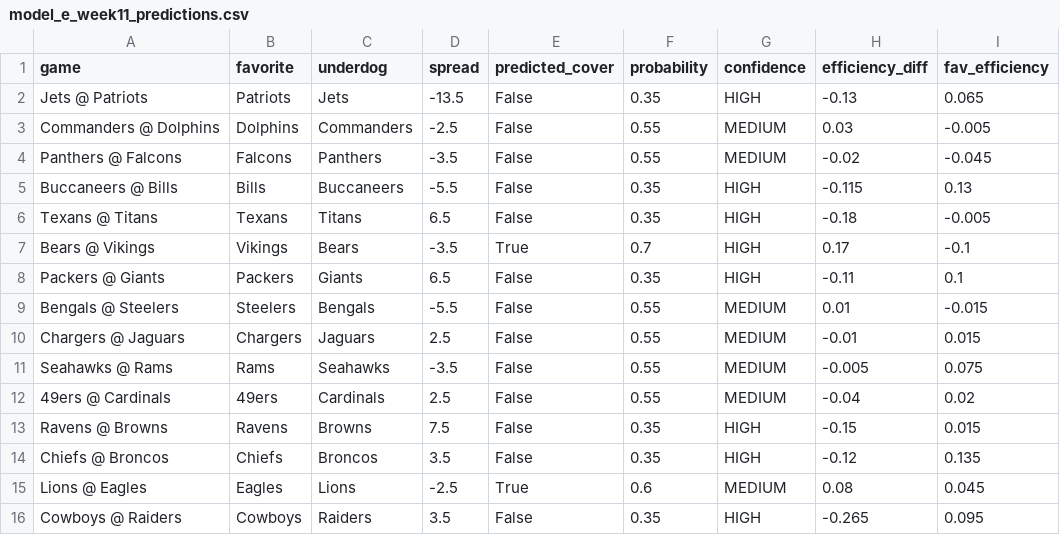
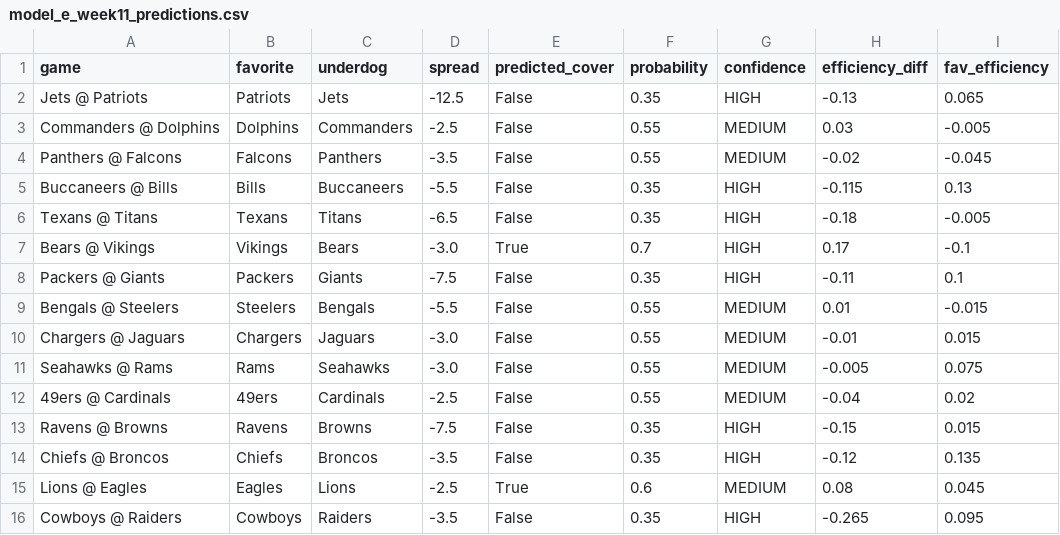
Before and after one commit to mightenyip/nfl-cover-model, a CSV file: models/model_e/model_e_week11_predictions.csv, drawn as a sheet; only a part is shown; the diff names each change by its address in the sheet, - before the commit and + after, or states it on an @@ line.

Commit message:
Update Week 11 predictions based on updated spread lines

```diff
--- a/models/model_e/model_e_week11_predictions.csv
+++ b/models/model_e/model_e_week11_predictions.csv
-D2 (spread): -13.5
+D2 (spread): -12.5
-D6 (spread): 6.5
+D6 (spread): -6.5
-D7 (spread): -3.5
+D7 (spread): -3.0
-D8 (spread): 6.5
+D8 (spread): -7.5
-D10 (spread): 2.5
+D10 (spread): -3.0
-D11 (spread): -3.5
+D11 (spread): -3.0
-D12 (spread): 2.5
+D12 (spread): -2.5
-D13 (spread): 7.5
+D13 (spread): -7.5
-D14 (spread): 3.5
+D14 (spread): -3.5
-D16 (spread): 3.5
+D16 (spread): -3.5
```
Also changed, not shown: models/model_a/model_a_week11_predictions.csv, models/model_b/model_b_week11_predictions.csv, 3 other files.
